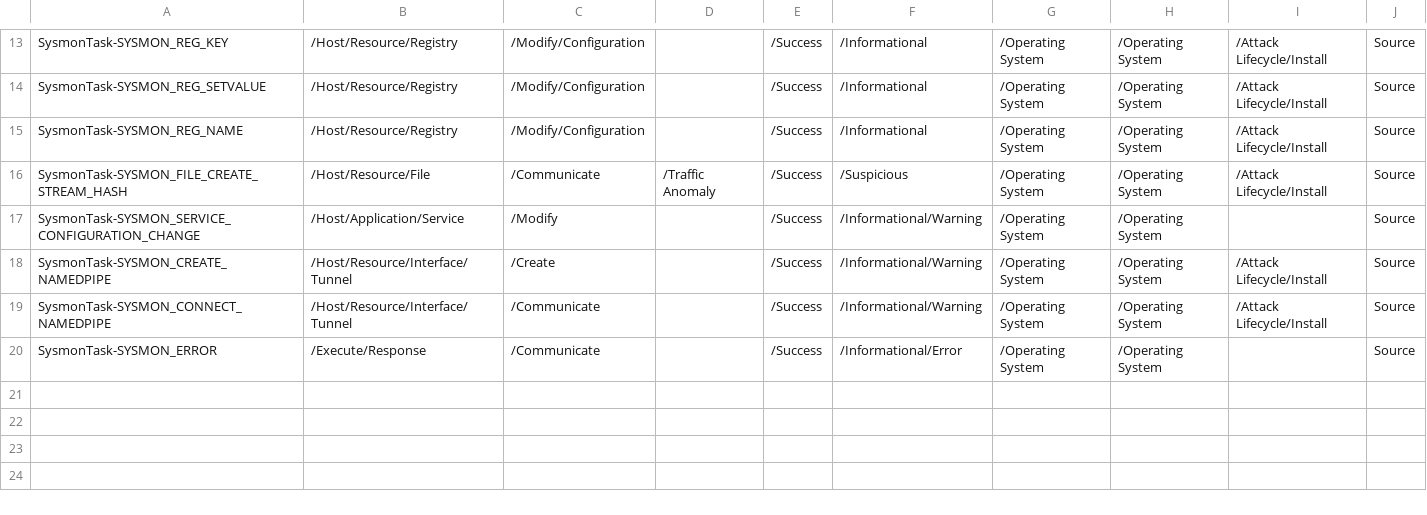
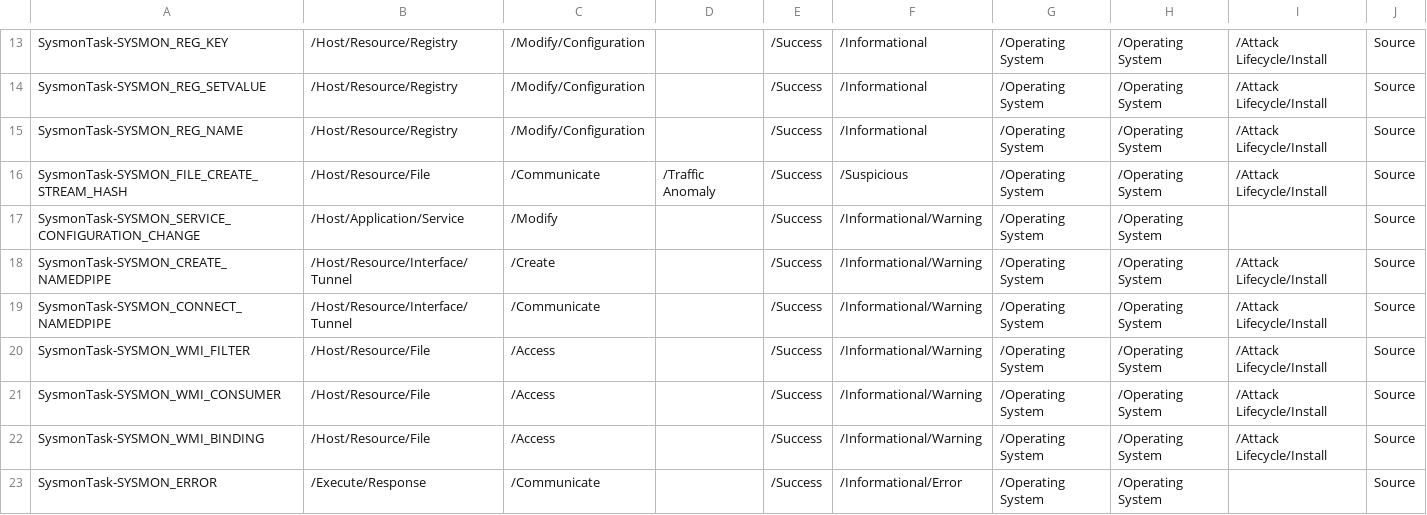
Before and after one commit to S3COPS/ArcSight-Sysmon-FlexConnector, a CSV file: acp/categorizer/current/microsoft/sysmon.csv, drawn as a sheet; only a part is shown, gaps mark what is left out.

Commit message:
Update sysmon.csv
Updated for Sysmon 7.01

```diff
--- a/acp/categorizer/current/microsoft/sysmon.csv
+++ b/acp/categorizer/current/microsoft/sysmon.csv
@@ -19,2 +19,5 @@ SysmonTask-SYSMON_CREATE_NAMEDPIPE,/Host/Resource/Interface/Tunnel,/Create,,/Suc
 SysmonTask-SYSMON_CONNECT_NAMEDPIPE,/Host/Resource/Interface/Tunnel,/Communicate,,/Success,/Informational/Warning,/Operating System,/Operating System,/Attack Lifecycle/Install,Source
+SysmonTask-SYSMON_WMI_FILTER,/Host/Resource/File,/Access,,/Success,/Informational/Warning,/Operating System,/Operating System,/Attack Lifecycle/Install,Source
+SysmonTask-SYSMON_WMI_CONSUMER,/Host/Resource/File,/Access,,/Success,/Informational/Warning,/Operating System,/Operating System,/Attack Lifecycle/Install,Source
+SysmonTask-SYSMON_WMI_BINDING,/Host/Resource/File,/Access,,/Success,/Informational/Warning,/Operating System,/Operating System,/Attack Lifecycle/Install,Source
 SysmonTask-SYSMON_ERROR,/Execute/Response,/Communicate,,/Success,/Informational/Error,/Operating System,/Operating System,,Source
```
